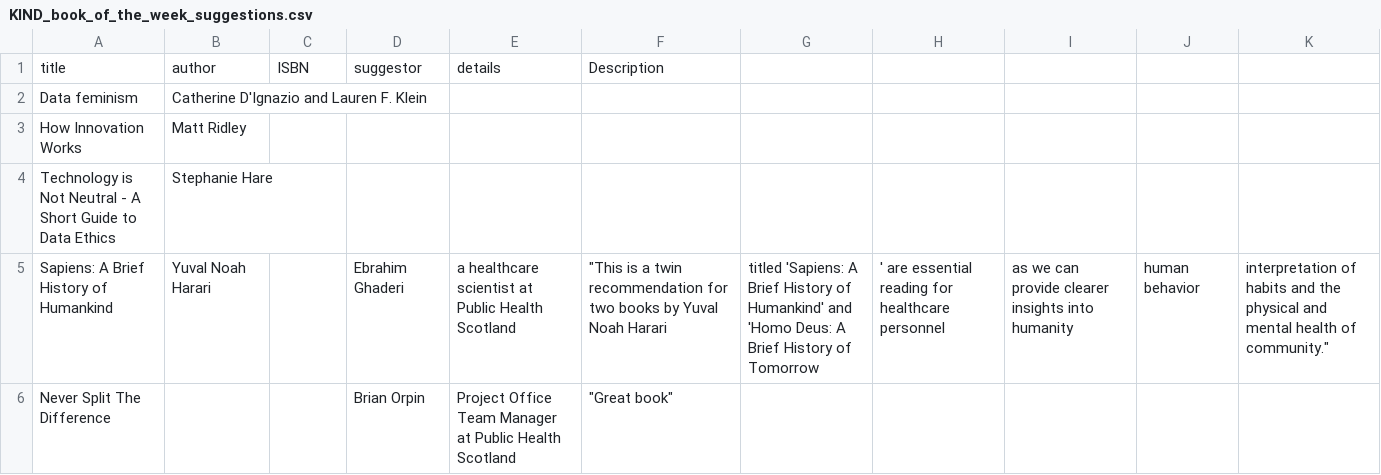
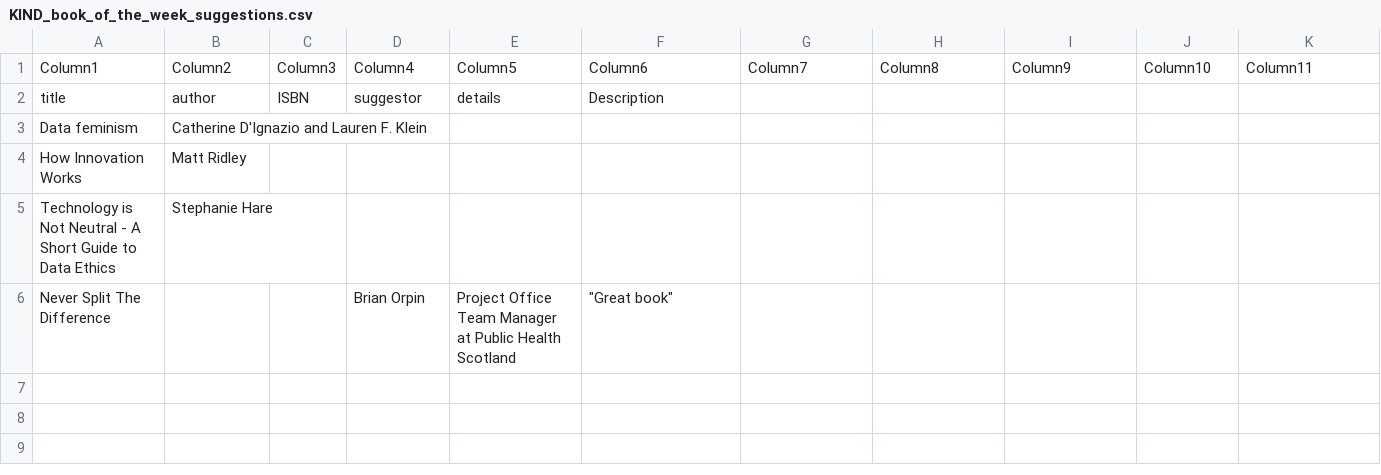
Before and after one commit to NES-DEW/KIND-community-standards, a CSV file: data/KIND_book_of_the_week_suggestions.csv, drawn as a sheet.

```diff
--- a/data/KIND_book_of_the_week_suggestions.csv
+++ b/data/KIND_book_of_the_week_suggestions.csv
@@ -1 +1,2 @@
+Column1,Column2,Column3,Column4,Column5,Column6,Column7,Column8,Column9,Column10,Column11
 title,author,ISBN,suggestor,details,Description,,,,,
@@ -4,3 +5,2 @@ How Innovation Works,Matt Ridley,,,,,,,,,
 Technology is Not Neutral - A Short Guide to Data Ethics, Stephanie Hare,,,,,,,,,
-Sapiens: A Brief History of Humankind, Yuval Noah Harari, , Ebrahim Ghaderi, a healthcare scientist at Public Health Scotland," ""This is a twin recommendation for two books by Yuval Noah Harari", titled 'Sapiens: A Brief History of Humankind' and 'Homo Deus: A Brief History of Tomorrow,' are essential reading for healthcare personnel, as we can provide clearer insights into humanity, human behavior," interpretation of habits and the physical and mental health of community."""
 Never Split The Difference, , , Brian Orpin, Project Office Team Manager at Public Health Scotland,"  ""Great book"" ",,,,,
```
Also changed, not shown: data/KIND_book_of_the_week.csv, 3 other files.
